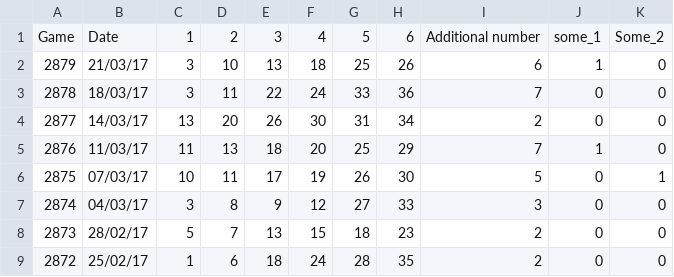
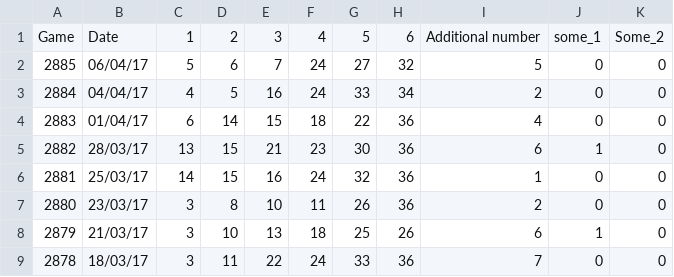
Before and after one commit to zivshits/Lottery, a CSV file: Lotto.csv, drawn as a sheet; only a part is shown; the shorter side is filled out with more unchanged rows; the diff names each change by its address in the sheet, - before the commit and + after, or states it on an @@ line.

Commit message:
Lottery results up to 06/04/17

```diff
--- a/Lotto.csv
+++ b/Lotto.csv
+row 2: 2885 | 06/04/17 | 5 | 6 | 7 | 24 | 27 | 32 | 5 | 0 | 0
+row 3: 2884 | 04/04/17 | 4 | 5 | 16 | 24 | 33 | 34 | 2 | 0 | 0
+row 4: 2883 | 01/04/17 | 6 | 14 | 15 | 18 | 22 | 36 | 4 | 0 | 0
+row 5: 2882 | 28/03/17 | 13 | 15 | 21 | 23 | 30 | 36 | 6 | 1 | 0
+row 6: 2881 | 25/03/17 | 14 | 15 | 16 | 24 | 32 | 36 | 1 | 0 | 0
+row 7: 2880 | 23/03/17 | 3 | 8 | 10 | 11 | 26 | 36 | 2 | 0 | 0
```
